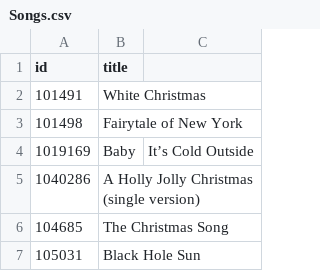
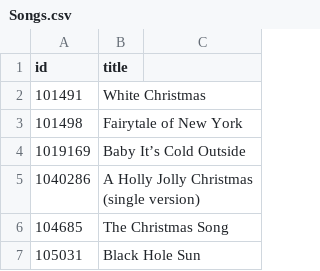
Before and after one commit to CIS550-KFPanda/CreditsWorld, a CSV file: db_csv/Songs.csv, drawn as a sheet; only a part is shown.

Commit message:
Update Songs.csv

```diff
--- a/db_csv/Songs.csv
+++ b/db_csv/Songs.csv
@@ -3,3 +3,3 @@ id,title
 101498,Fairytale of New York
-1019169,Baby, It’s Cold Outside
+1019169,Baby It’s Cold Outside
 1040286,A Holly Jolly Christmas (single version)
```
